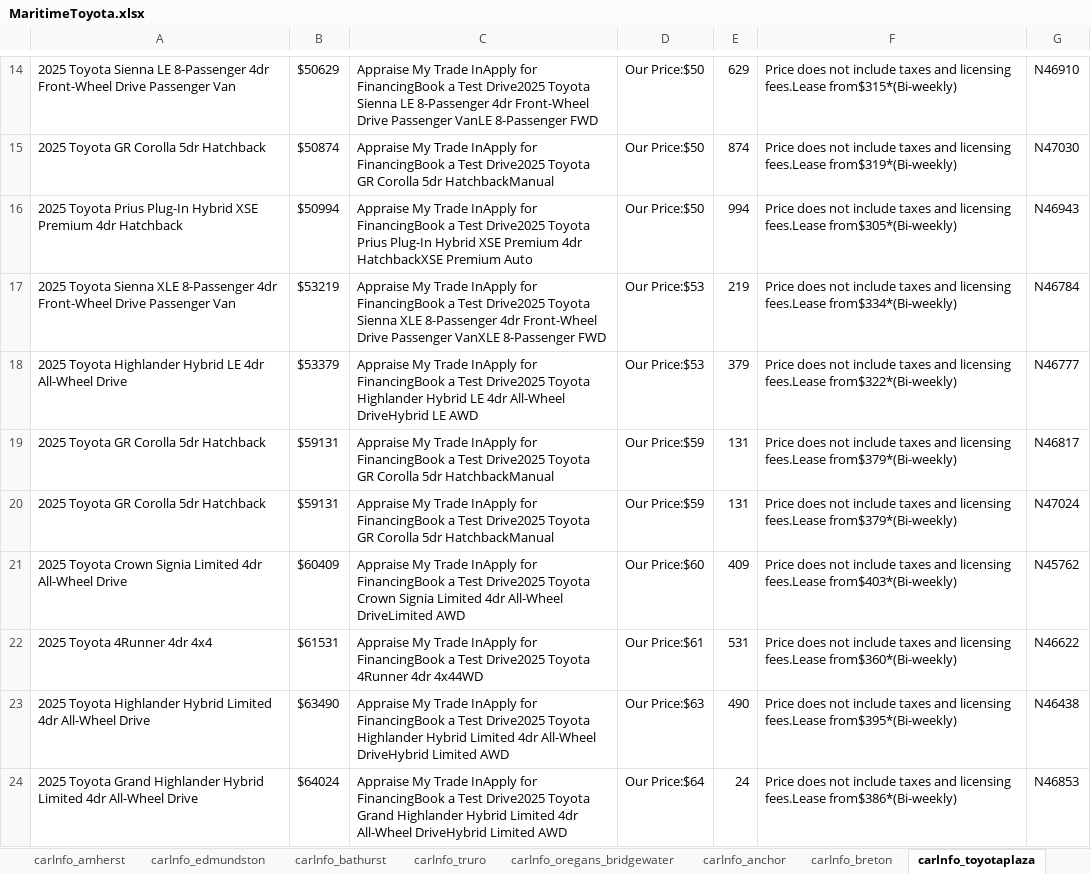
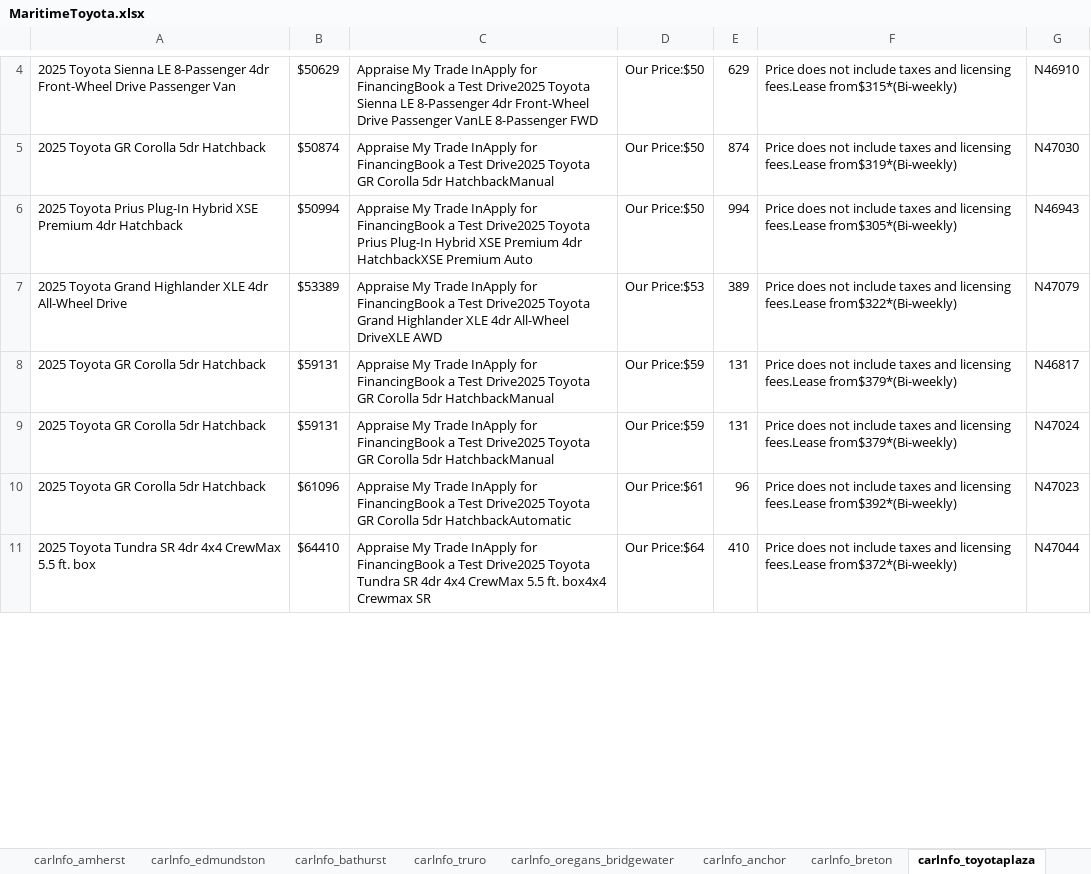
Before and after one commit to gitony0101/X4DS, an Excel workbook: Projects/scrapping_py/MaritimeToyota.xlsx, sheet carInfo_toyotaplaza, drawn as a sheet; only a part is shown, gaps mark what is left out; values as stored, in another font and other column widths than the file's, no borders; removed rows and columns are numbered as before the commit, all else as after; the diff covers the shown part only; the diff names each change by its address in the sheet, - before the commit and + after, or states it on an @@ line.

```diff
--- a/Projects/scrapping_py/MaritimeToyota.xlsx (sheet carInfo_toyotaplaza)
+++ b/Projects/scrapping_py/MaritimeToyota.xlsx (sheet carInfo_toyotaplaza)
-row 17: 2025 Toyota Sienna XLE 8-Passenger 4dr Front-Wheel Drive Passenger Van | $53219 | Appraise My Trade InApply for FinancingBook a Test Drive2025 Toyota Sienna XLE 8-Passenger 4dr Front-Wheel Drive Passenger VanXLE 8-Passenger FWD | Our Price:$53 | 219 | Price does not include taxes and licensing fees.Lease from$334*(Bi-weekly) | N46784
-A7: 2025 Toyota Highlander Hybrid LE 4dr All-Wheel…
+A7: 2025 Toyota Grand Highlander XLE 4dr All-Wheel…
-B7: $53379
+B7: $53389
-C7: …Drive2025 Toyota Highlander Hybrid LE 4dr All-Wheel DriveHybrid LE AWD
+C7: …Drive2025 Toyota Grand Highlander XLE 4dr All-Wheel DriveXLE AWD
-E7: 379
+E7: 389
-G7: N46777
+G7: N47079
-row 21: 2025 Toyota Crown Signia Limited 4dr All-Wheel Drive | $60409 | Appraise My Trade InApply for FinancingBook a Test Drive2025 Toyota Crown Signia Limited 4dr All-Wheel DriveLimited AWD | Our Price:$60 | 409 | Price does not include taxes and licensing fees.Lease from$403*(Bi-weekly) | N45762
-row 22: 2025 Toyota 4Runner 4dr 4x4 | $61531 | Appraise My Trade InApply for FinancingBook a Test Drive2025 Toyota 4Runner 4dr 4x44WD | Our Price:$61 | 531 | Price does not include taxes and licensing fees.Lease from$360*(Bi-weekly) | N46622
-row 23: 2025 Toyota Highlander Hybrid Limited 4dr All-Wheel Drive | $63490 | Appraise My Trade InApply for FinancingBook a Test Drive2025 Toyota Highlander Hybrid Limited 4dr All-Wheel DriveHybrid Limited AWD | Our Price:$63 | 490 | Price does not include taxes and licensing fees.Lease from$395*(Bi-weekly) | N46438
-row 24: 2025 Toyota Grand Highlander Hybrid Limited 4dr All-Wheel Drive | $64024 | Appraise My Trade InApply for FinancingBook a Test Drive2025 Toyota Grand Highlander Hybrid Limited 4dr All-Wheel DriveHybrid Limited AWD | Our Price:$64 | 24 | Price does not include taxes and licensing fees.Lease from$386*(Bi-weekly) | N46853
+row 10: 2025 Toyota GR Corolla 5dr Hatchback | $61096 | Appraise My Trade InApply for FinancingBook a Test Drive2025 Toyota GR Corolla 5dr HatchbackAutomatic | Our Price:$61 | 96 | Price does not include taxes and licensing fees.Lease from$392*(Bi-weekly) | N47023
+row 11: 2025 Toyota Tundra SR 4dr 4x4 CrewMax 5.5 ft. box | $64410 | Appraise My Trade InApply for FinancingBook a Test Drive2025 Toyota Tundra SR 4dr 4x4 CrewMax 5.5 ft. box4x4 Crewmax SR | Our Price:$64 | 410 | Price does not include taxes and licensing fees.Lease from$372*(Bi-weekly) | N47044
```
Also changed, not shown: 2 added rows, 13 removed rows, 9 edited cells and cell formats elsewhere in this sheet, sheet data_part_1, sheet carInfo_restigouche, sheet carInfo_truro, sheet carInfo_oregans_bridgewater, sheet carInfo_edmundston, sheet carInfo_oregans_halifax_toyota, 8 more sheets, other sheet tabs, Projects/scrapping_js/lexus_maritime/Lexus_Inventory.xlsx, 2 other files.
